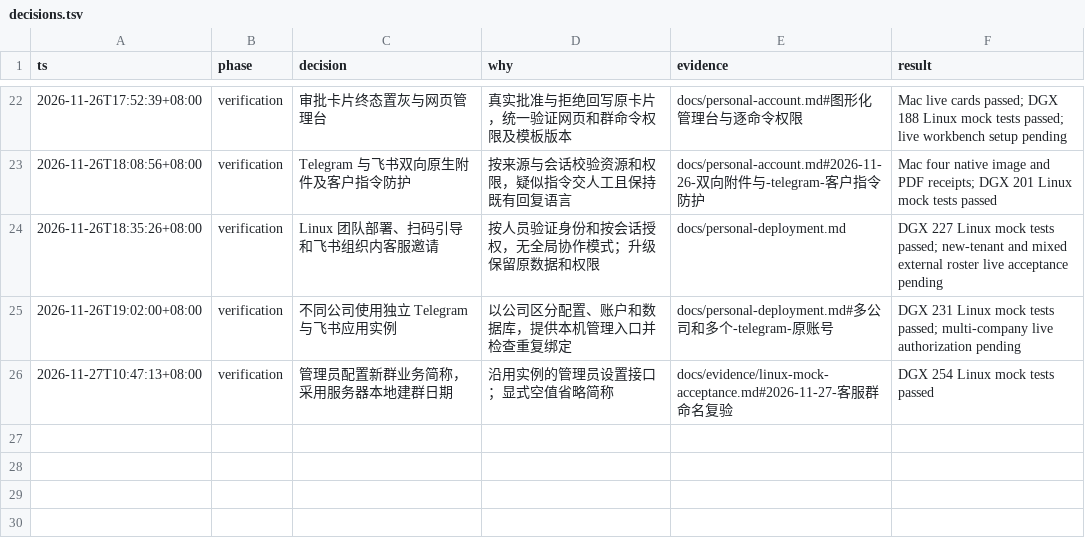
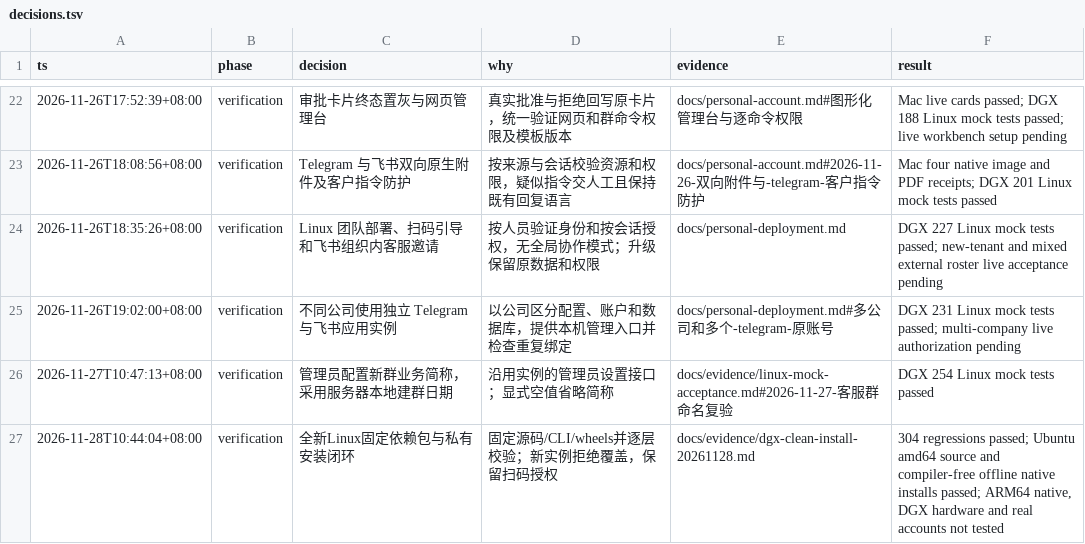
Before and after one commit to reknottycat/omni-service, a TSV file: docs/decisions.tsv, drawn as a sheet; only a part is shown, gaps mark what is left out.

Commit message:
docs(verification): record clean offline Linux installation evidence

```diff
--- a/docs/decisions.tsv
+++ b/docs/decisions.tsv
@@ -26 +26,2 @@ ts	phase	decision	why	evidence	result
 2026-11-27T10:47:13+08:00	verification	管理员配置新群业务简称，采用服务器本地建群日期	沿用实例的管理员设置接口；显式空值省略简称	docs/evidence/linux-mock-acceptance.md#2026-11-27-客服群命名复验	DGX 254 Linux mock tests passed
+2026-11-28T10:44:04+08:00	verification	全新Linux固定依赖包与私有安装闭环	固定源码/CLI/wheels并逐层校验；新实例拒绝覆盖，保留扫码授权	docs/evidence/dgx-clean-install-20261128.md	304 regressions passed; Ubuntu amd64 source and compiler-free offline native installs passed; ARM64 native, DGX hardware and real accounts not tested
```
Also changed, not shown: 10 other files.
